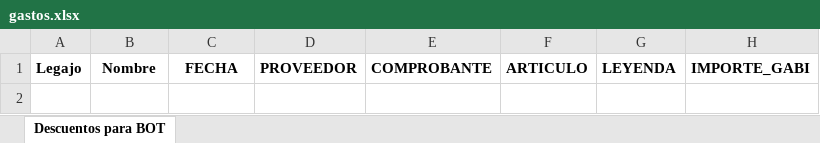
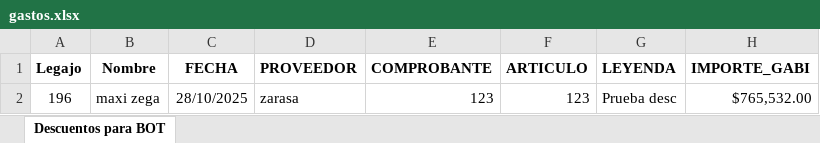
Before and after one commit to Nutralmix/Whatsapp-Bot, an Excel workbook: gastos.xlsx, sheet Descuentos para BOT, drawn as a sheet; values as stored, in another font and other column widths than the file's, no borders; charts and pictures not drawn; the diff names each change by its address in the sheet, - before the commit and + after, or states it on an @@ line.

```diff
--- a/gastos.xlsx (sheet Descuentos para BOT)
+++ b/gastos.xlsx (sheet Descuentos para BOT)
+row 2: 196 | maxi zega | 28/10/2025 | zarasa | 123 | 123 | Prueba desc | $765,532.00
```
Also changed, not shown: 3 other files.
